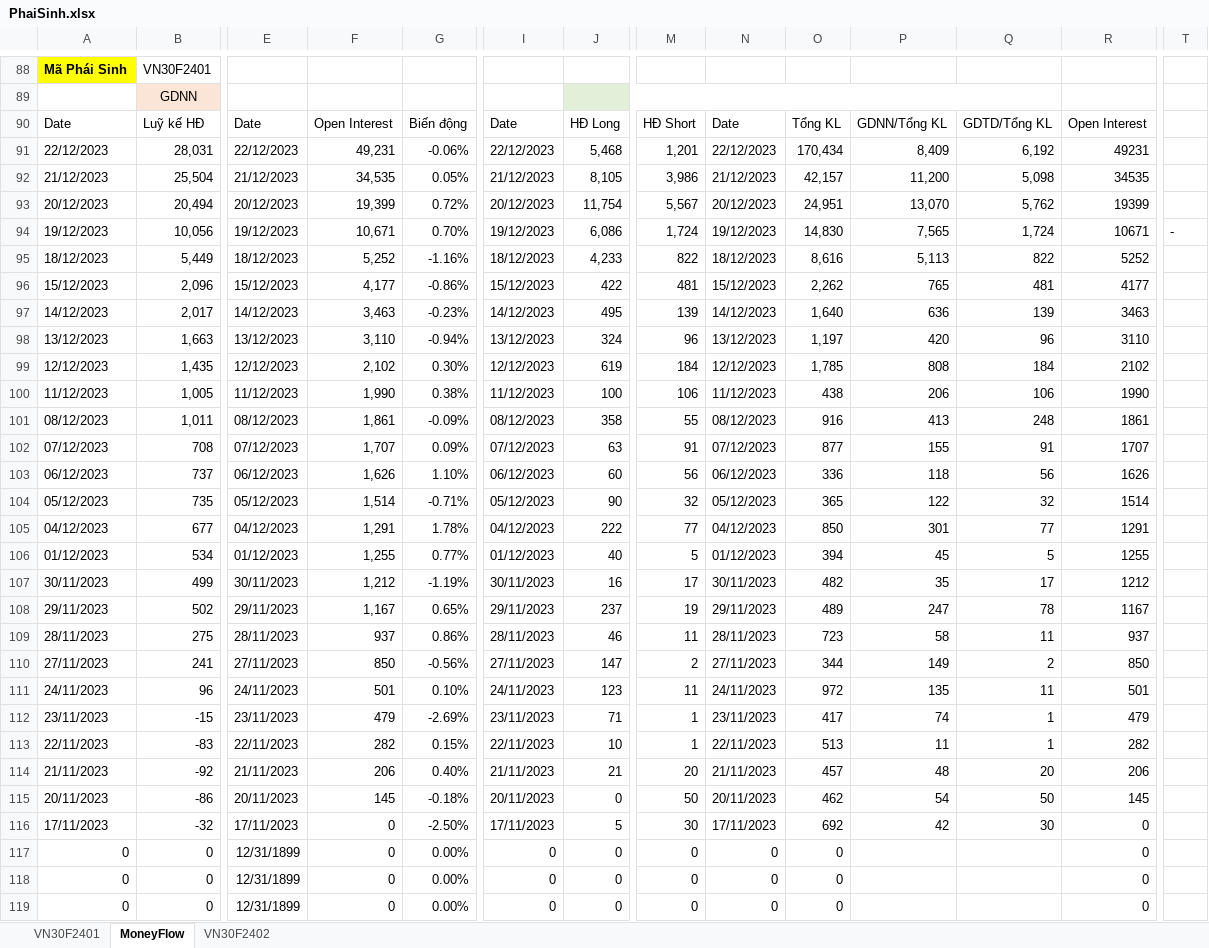
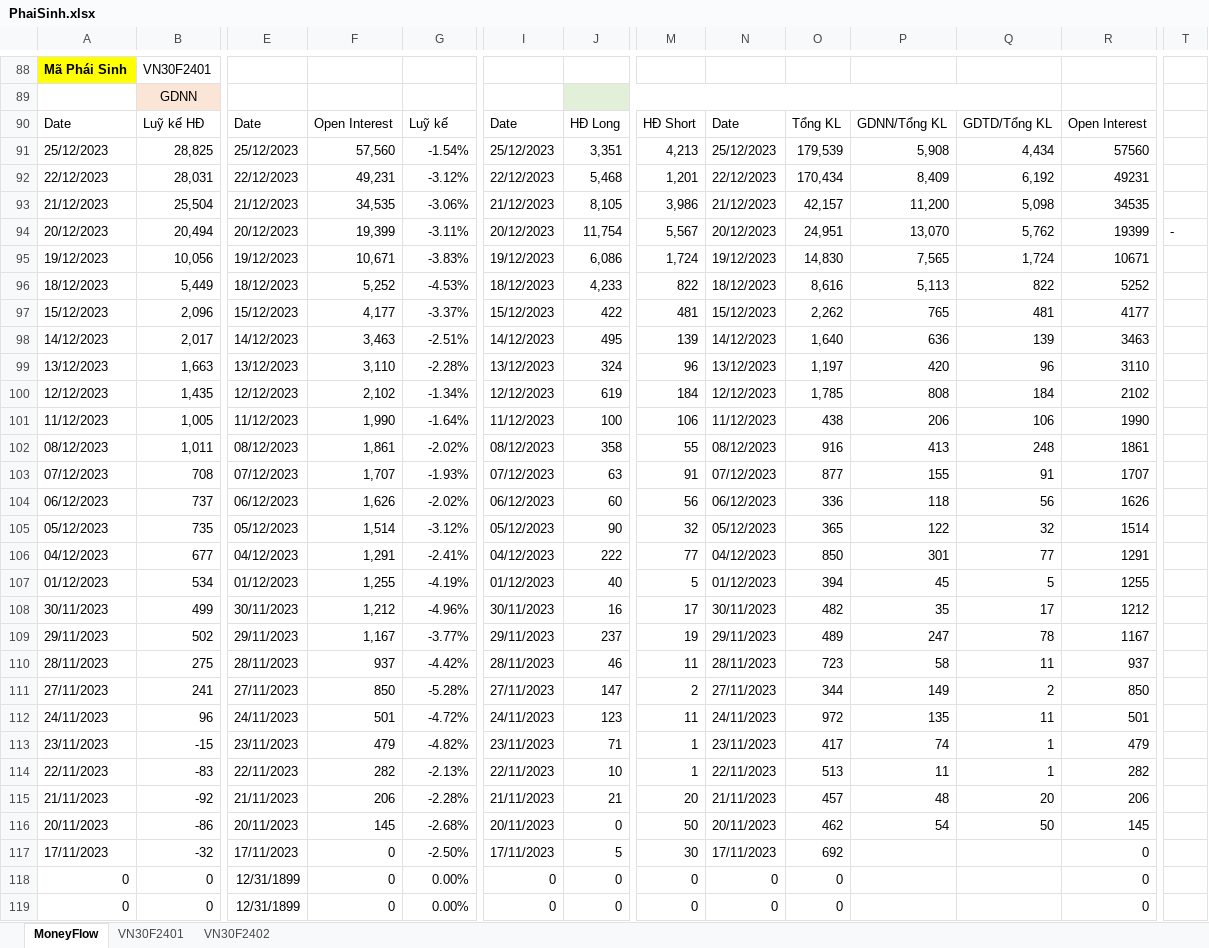
Before and after one commit to fury2003/stocks, an Excel workbook: 2023/PhaiSinh.xlsx, sheet MoneyFlow, drawn as a sheet; only a part is shown, gaps mark what is left out; values as stored, in another font and other column widths than the file's, no borders; charts and pictures not drawn; removed rows and columns are numbered as before the commit, all else as after; rows hold the shown columns only; the diff names each change by its address in the sheet, - before the commit and + after, or states it on an @@ line.

```diff
--- a/2023/PhaiSinh.xlsx (sheet MoneyFlow)
+++ b/2023/PhaiSinh.xlsx (sheet MoneyFlow)
@@ sheet tab order changed: MoneyFlow | VN30F2401 | VN30F2402 @@
-G90: Biến động
+G90: Luỹ kế
+row 91: 25/12/2023 | 28,825 | 25/12/2023 | 57,560 | -1.54% | 25/12/2023 | 3,351 | 4,213 | 25/12/2023 | 179,539 | 5,908 | 4,434 | 57560
-G92: -0.06%
+G92: -3.12%
-G93: 0.05%
+G93: -3.06%
-G94: 0.72%
+G94: -3.11%
-T94: (empty)
+T94: -
-G95: 0.70%
+G95: -3.83%
-T95: -
+T95: (empty)
-G96: -1.16%
+G96: -4.53%
-G97: -0.86%
+G97: -3.37%
-G98: -0.23%
+G98: -2.51%
-G99: -0.94%
+G99: -2.28%
-G100: 0.30%
+G100: -1.34%
-G101: 0.38%
+G101: -1.64%
-G102: -0.09%
+G102: -2.02%
-G103: 0.09%
+G103: -1.93%
-G104: 1.10%
+G104: -2.02%
-G105: -0.71%
+G105: -3.12%
-G106: 1.78%
+G106: -2.41%
-G107: 0.77%
+G107: -4.19%
-G108: -1.19%
+G108: -4.96%
-G109: 0.65%
+G109: -3.77%
-G110: 0.86%
+G110: -4.42%
-G111: -0.56%
+G111: -5.28%
-G112: 0.10%
+G112: -4.72%
-G113: -2.69%
+G113: -4.82%
-G114: 0.15%
+G114: -2.13%
-G115: 0.40%
+G115: -2.28%
-G116: -0.18%
+G116: -2.68%
-P117: 42
+P117: (empty)
-Q117: 30
+Q117: (empty)
-row 117: 0 | 0 | 12/31/1899 | 0 | 0.00% | 0 | 0 | 0 | 0 | 0 |  |  | 0
```
Also changed, not shown: sheet VN30F2401, sheet VN30F2402, formulas that keep their value, charts or pictures, 1 other file.
